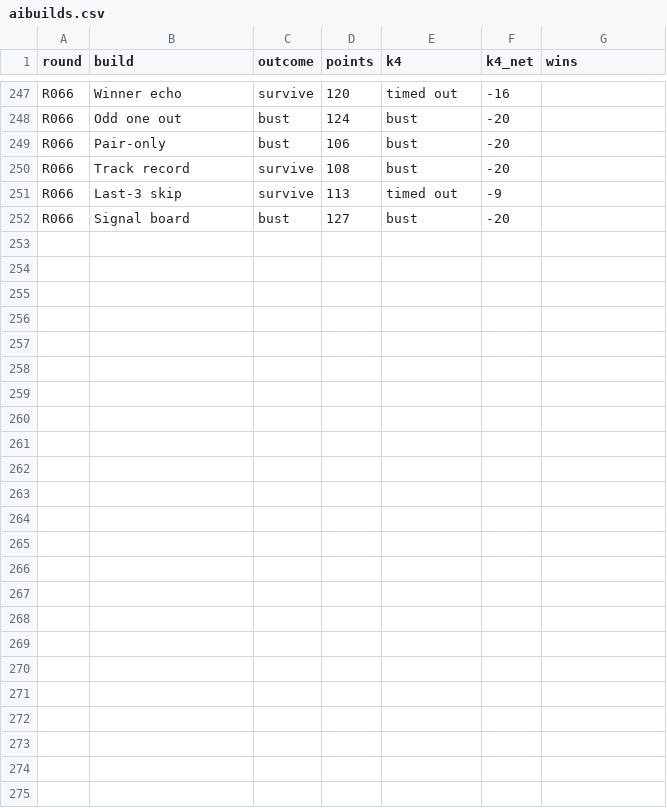
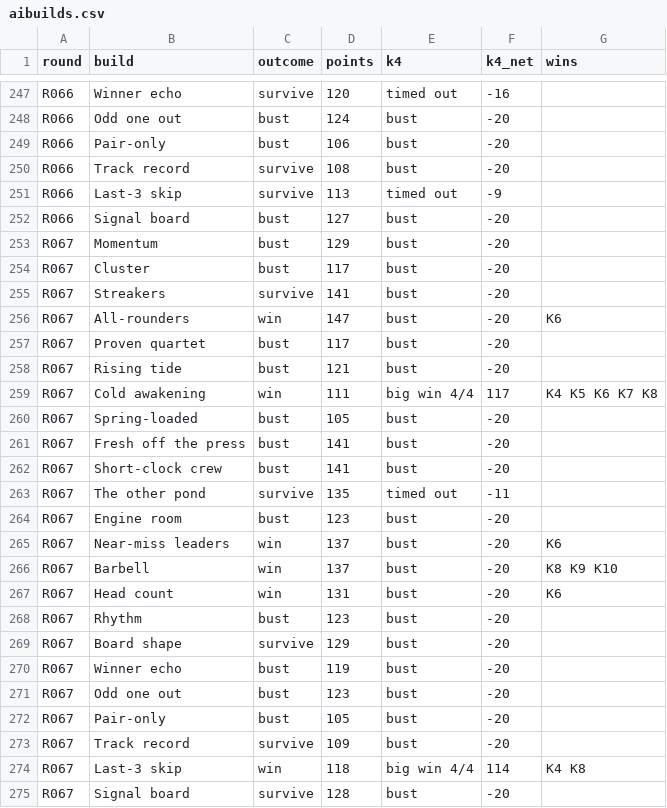
Before and after one commit to daryl01777-stack/keno-data, a CSV file: ledger/aibuilds.csv, drawn as a sheet; only a part is shown, gaps mark what is left out; the diff names each change by its address in the sheet, - before the commit and + after, or states it on an @@ line.

```diff
--- a/ledger/aibuilds.csv
+++ b/ledger/aibuilds.csv
+row 253: R067 | Momentum | bust | 129 | bust | -20
+row 254: R067 | Cluster | bust | 117 | bust | -20
+row 255: R067 | Streakers | survive | 141 | bust | -20
+row 256: R067 | All-rounders | win | 147 | bust | -20 | K6
+row 257: R067 | Proven quartet | bust | 117 | bust | -20
+row 258: R067 | Rising tide | bust | 121 | bust | -20
+row 259: R067 | Cold awakening | win | 111 | big win 4/4 | 117 | K4 K5 K6 K7 K8
+row 260: R067 | Spring-loaded | bust | 105 | bust | -20
+row 261: R067 | Fresh off the press | bust | 141 | bust | -20
+row 262: R067 | Short-clock crew | bust | 141 | bust | -20
+row 263: R067 | The other pond | survive | 135 | timed out | -11
+row 264: R067 | Engine room | bust | 123 | bust | -20
+row 265: R067 | Near-miss leaders | win | 137 | bust | -20 | K6
+row 266: R067 | Barbell | win | 137 | bust | -20 | K8 K9 K10
+row 267: R067 | Head count | win | 131 | bust | -20 | K6
+row 268: R067 | Rhythm | bust | 123 | bust | -20
+row 269: R067 | Board shape | survive | 129 | bust | -20
+row 270: R067 | Winner echo | bust | 119 | bust | -20
+row 271: R067 | Odd one out | bust | 123 | bust | -20
+row 272: R067 | Pair-only | bust | 105 | bust | -20
+row 273: R067 | Track record | survive | 109 | bust | -20
+row 274: R067 | Last-3 skip | win | 118 | big win 4/4 | 114 | K4 K8
+row 275: R067 | Signal board | survive | 128 | bust | -20
```
Also changed, not shown: ledger/aipick.csv, ledger/leaderboard.csv, 7 other files.
